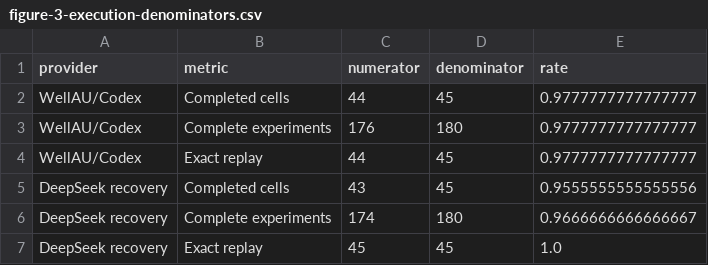
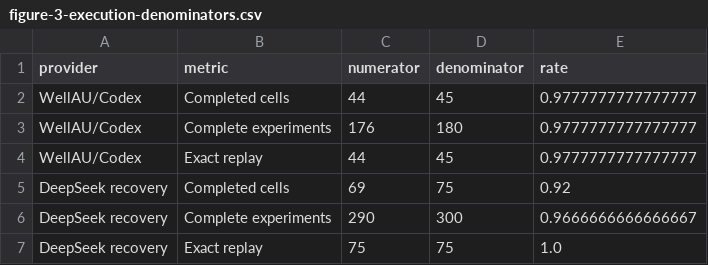
Before and after one commit to sunyrain/ChemWorld, a CSV file: paper/figures/prior-discovery/source_data/figure-3-execution-denominators.csv, drawn as a sheet.

```diff
--- a/paper/figures/prior-discovery/source_data/figure-3-execution-denominators.csv
+++ b/paper/figures/prior-discovery/source_data/figure-3-execution-denominators.csv
@@ -4,4 +4,4 @@ WellAU/Codex,Complete experiments,176,180,0.9777777777777777
 WellAU/Codex,Exact replay,44,45,0.9777777777777777
-DeepSeek recovery,Completed cells,43,45,0.9555555555555556
-DeepSeek recovery,Complete experiments,174,180,0.9666666666666667
-DeepSeek recovery,Exact replay,45,45,1.0
+DeepSeek recovery,Completed cells,69,75,0.92
+DeepSeek recovery,Complete experiments,290,300,0.9666666666666667
+DeepSeek recovery,Exact replay,75,75,1.0
```
Also changed, not shown: 16 other files.
